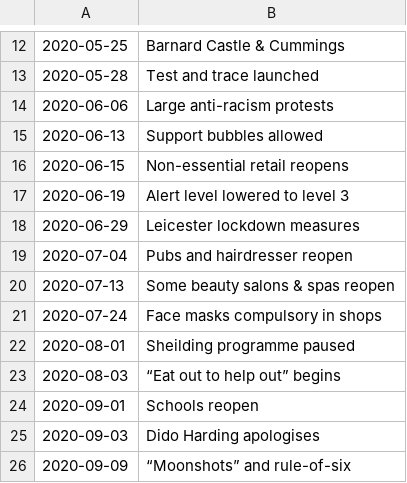
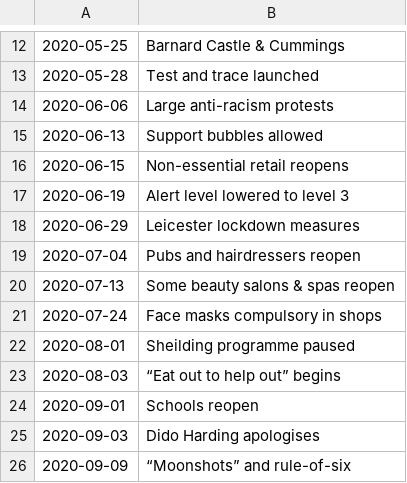
Before and after one commit to jah-photoshop/autocovid, a CSV file: events.csv, drawn as a sheet; only a part is shown, gaps mark what is left out.

```diff
--- a/events.csv
+++ b/events.csv
@@ -18,3 +18,3 @@
 2020-06-29,Leicester lockdown measures
-2020-07-04,Pubs and hairdresser reopen
+2020-07-04,Pubs and hairdressers reopen
 2020-07-13,Some beauty salons & spas reopen
```
Also changed, not shown: 13 other files.
